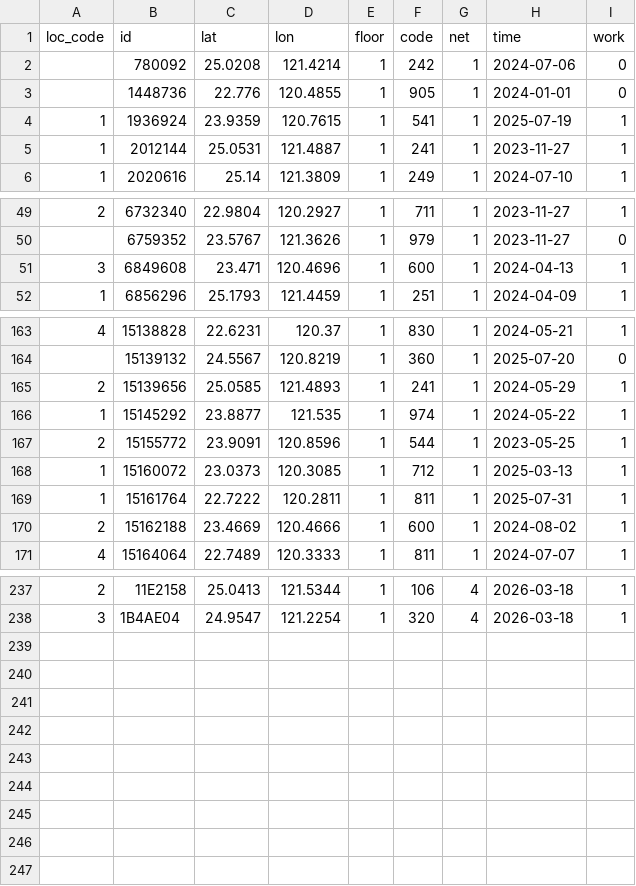
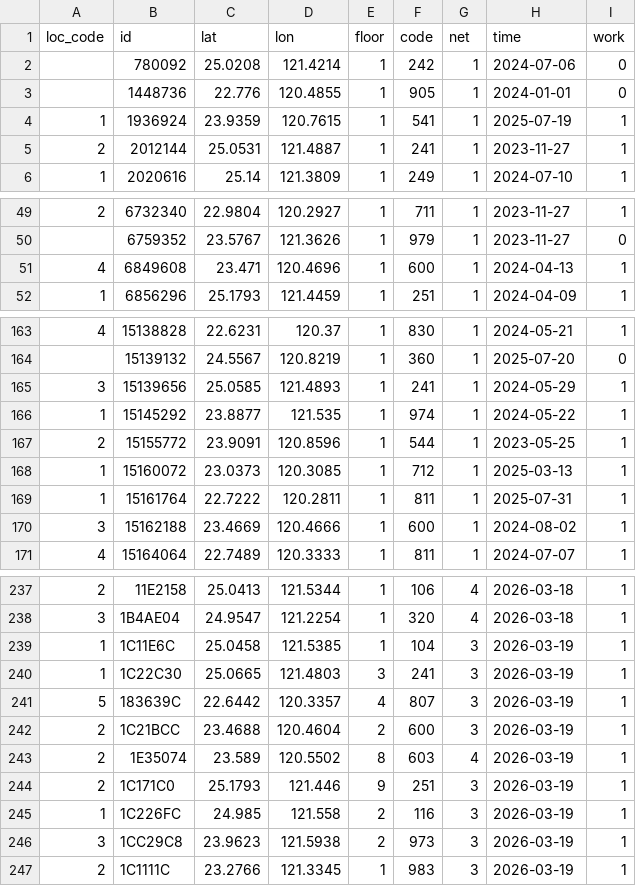
Before and after one commit to ExpTechTW/API, a CSV file: resource/station.csv, drawn as a sheet; only a part is shown, gaps mark what is left out; the diff covers the shown part only.

```diff
--- a/resource/station.csv
+++ b/resource/station.csv
@@ -4,3 +4,3 @@ loc_code,id,lat,lon,floor,code,net,time,work
 1,1936924,23.9359,120.7615,1,541,1,2025-07-19,1
-1,2012144,25.0531,121.4887,1,241,1,2023-11-27,1
+2,2012144,25.0531,121.4887,1,241,1,2023-11-27,1
 1,2020616,25.14,121.3809,1,249,1,2024-07-10,1
@@ -50,3 +50,3 @@ loc_code,id,lat,lon,floor,code,net,time,work
 ,6759352,23.5767,121.3626,1,979,1,2023-11-27,0
-3,6849608,23.471,120.4696,1,600,1,2024-04-13,1
+4,6849608,23.471,120.4696,1,600,1,2024-04-13,1
 1,6856296,25.1793,121.4459,1,251,1,2024-04-09,1
@@ -164,3 +164,3 @@ loc_code,id,lat,lon,floor,code,net,time,work
 ,15139132,24.5567,120.8219,1,360,1,2025-07-20,0
-2,15139656,25.0585,121.4893,1,241,1,2024-05-29,1
+3,15139656,25.0585,121.4893,1,241,1,2024-05-29,1
 1,15145292,23.8877,121.535,1,974,1,2024-05-22,1
@@ -169,3 +169,3 @@ loc_code,id,lat,lon,floor,code,net,time,work
 1,15161764,22.7222,120.2811,1,811,1,2025-07-31,1
-2,15162188,23.4669,120.4666,1,600,1,2024-08-02,1
+3,15162188,23.4669,120.4666,1,600,1,2024-08-02,1
 4,15164064,22.7489,120.3333,1,811,1,2024-07-07,1
@@ -238 +238,10 @@ loc_code,id,lat,lon,floor,code,net,time,work
 3,1B4AE04,24.9547,121.2254,1,320,4,2026-03-18,1
+1,1C11E6C,25.0458,121.5385,1,104,3,2026-03-19,1
+1,1C22C30,25.0665,121.4803,3,241,3,2026-03-19,1
+5,183639C,22.6442,120.3357,4,807,3,2026-03-19,1
+2,1C21BCC,23.4688,120.4604,2,600,3,2026-03-19,1
+2,1E35074,23.589,120.5502,8,603,4,2026-03-19,1
+2,1C171C0,25.1793,121.446,9,251,3,2026-03-19,1
+1,1C226FC,24.985,121.558,2,116,3,2026-03-19,1
+3,1CC29C8,23.9623,121.5938,2,973,3,2026-03-19,1
+2,1C1111C,23.2766,121.3345,1,983,3,2026-03-19,1
```
Also changed, not shown: 2 edited cells elsewhere in this file.
